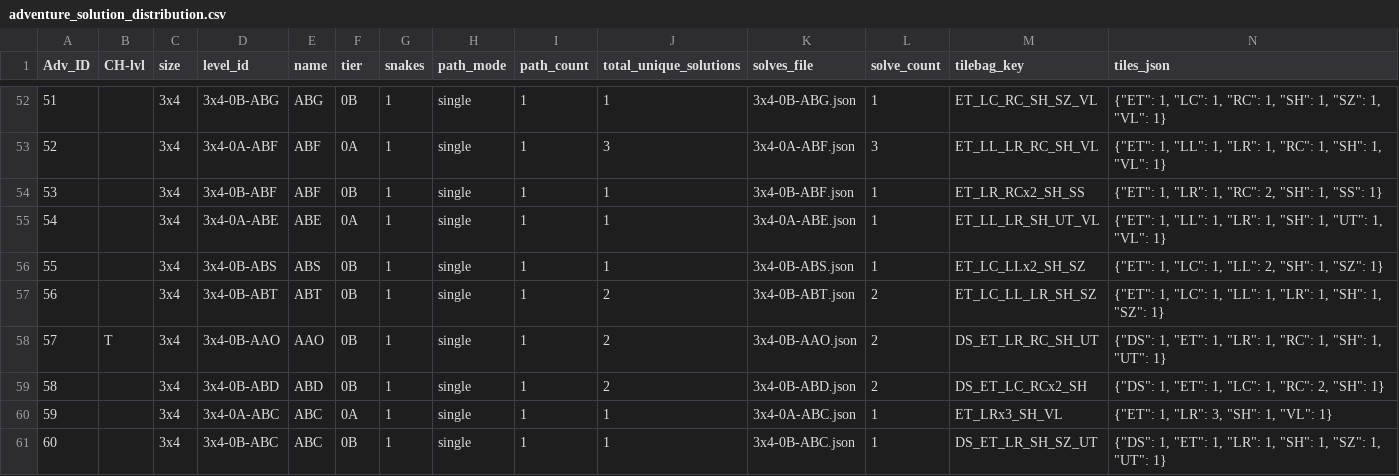
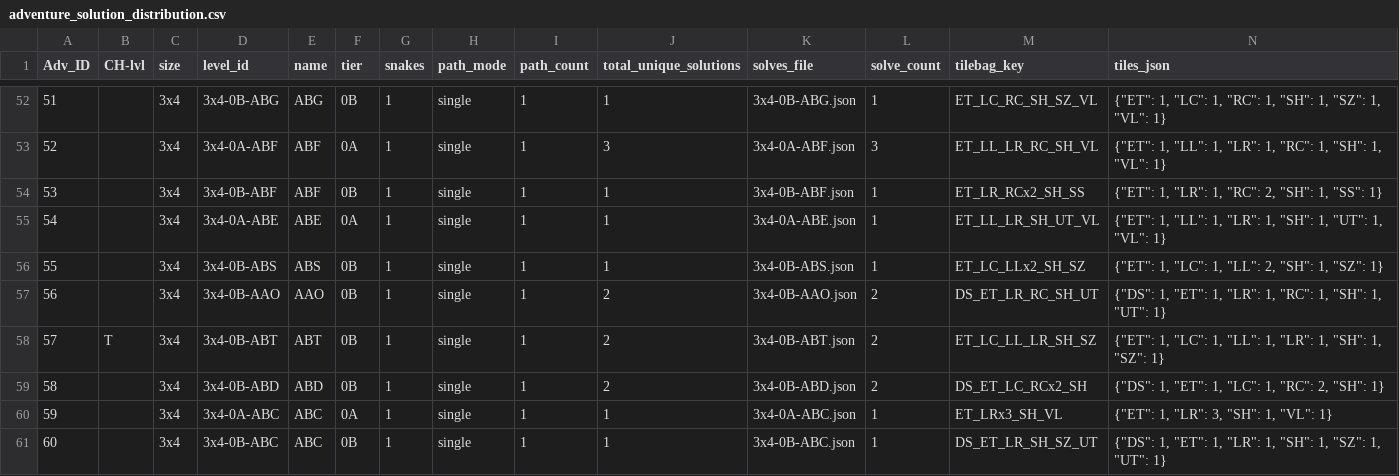
Before and after one commit to GarConklin/Tilezilla, a CSV file: data/adventure_solution_distribution.csv, drawn as a sheet; only a part is shown, gaps mark what is left out; removed rows and columns are numbered as before the commit, all else as after; the diff names each change by its address in the sheet, - before the commit and + after, or states it on an @@ line.

Commit message:
Add adventure path pipeline, solution audit, board frames, and layered background.
Serve adventure path from MySQL with JSON/CSV fallback, add solution loop audit tooling and visual audit page, size-specific board frames centered in the 5x6 slot, sky/dock plus animated water layers, and journal layout polish.

```diff
--- a/data/adventure_solution_distribution.csv
+++ b/data/adventure_solution_distribution.csv
-row 57: 56 |  | 3x4 | 3x4-0B-ABT | ABT | 0B | 1 | single | 1 | 2 | 3x4-0B-ABT.json | 2 | ET_LC_LL_LR_SH_SZ | {"ET": 1, "LC": 1, "LL": 1, "LR": 1, "SH": 1, "SZ": 1}
@@ column A (Adv_ID) renumbered in row 57 @@
-B57 (CH-lvl): T
+B57 (CH-lvl): (empty)
+row 58: 57 | T | 3x4 | 3x4-0B-ABT | ABT | 0B | 1 | single | 1 | 2 | 3x4-0B-ABT.json | 2 | ET_LC_LL_LR_SH_SZ | {"ET": 1, "LC": 1, "LL": 1, "LR": 1, "SH": 1, "SZ": 1}
```
Also changed, not shown: 37 other files.
